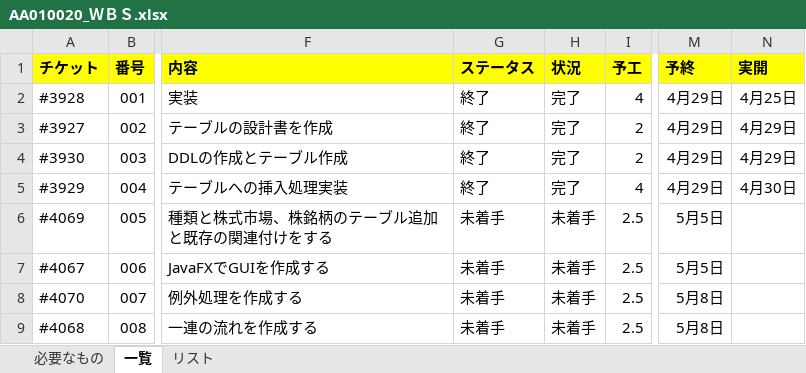
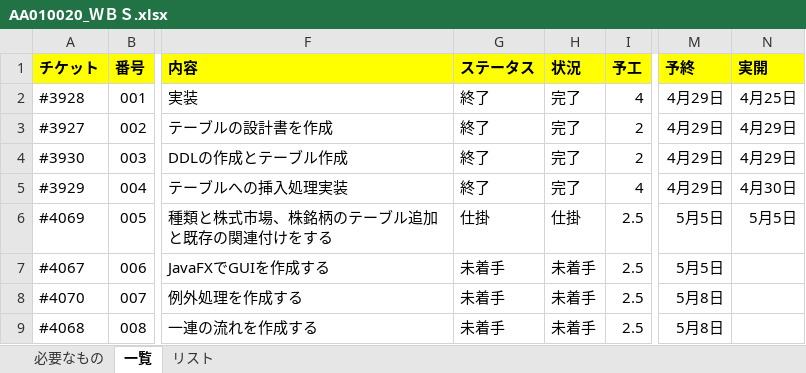
Before and after one commit to KenichiroArai/No002_ThreeStageScreenTradingSystem_Doc, an Excel workbook: AA010_プロジェクト管理/AA010020_ＷＢＳ.xlsx, sheet 一覧, drawn as a sheet; only a part is shown, gaps mark what is left out; values as stored, in another font and other column widths than the file's, no borders; conditional formats not drawn; the diff names each change by its address in the sheet, - before the commit and + after, or states it on an @@ line.

Commit message:
(refs #3931) WBS
更新

```diff
--- a/AA010_プロジェクト管理/AA010020_ＷＢＳ.xlsx (sheet 一覧)
+++ b/AA010_プロジェクト管理/AA010020_ＷＢＳ.xlsx (sheet 一覧)
-G6 (ステータス): 未着手
+G6 (ステータス): 仕掛
-H6 (状況): 未着手
+H6 (状況): 仕掛
-N6 (実開): (empty)
+N6 (実開): 5月5日
```
